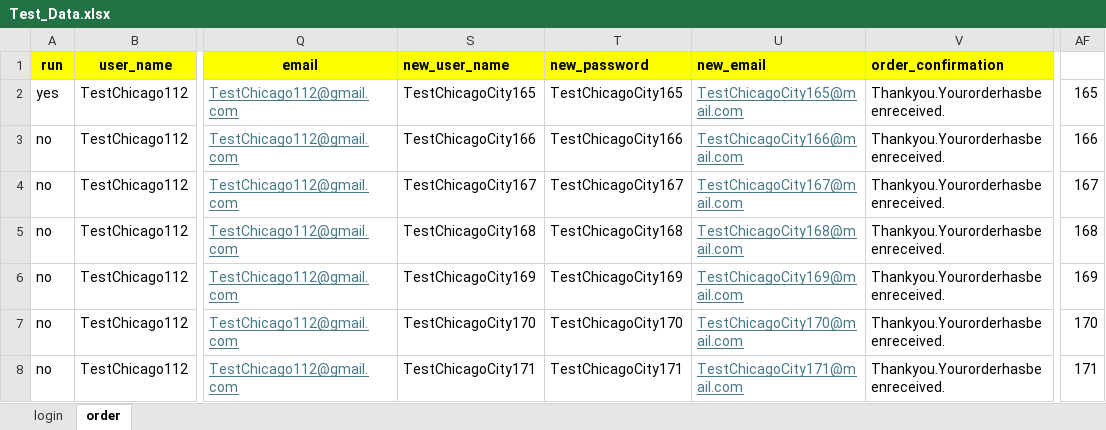
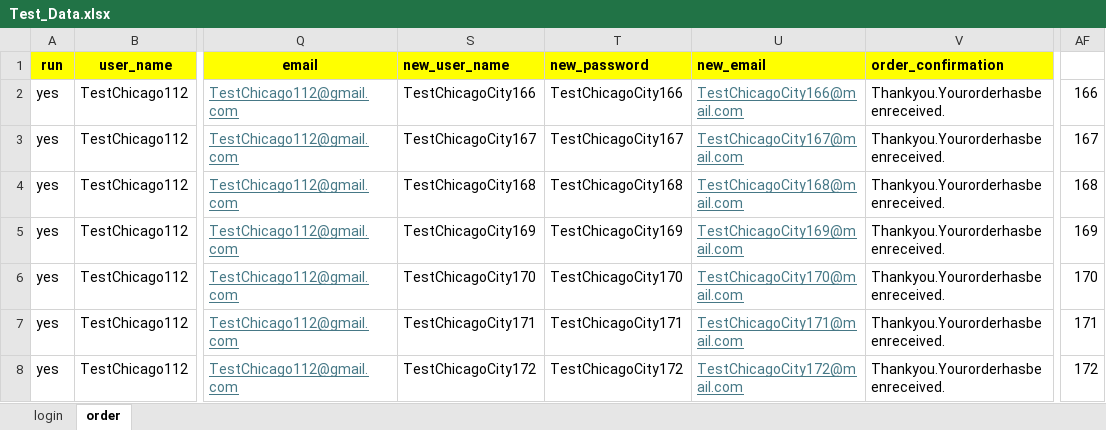
Before and after one commit to DmitriyV7/POM6, an Excel workbook: src/main/resources/test_data/Test_Data.xlsx, sheet order, drawn as a sheet; only a part is shown, gaps mark what is left out; values as stored, in another font and other column widths than the file's, no borders; the diff covers the shown part only; the diff names each change by its address in the sheet, - before the commit and + after, or states it on an @@ line.

Commit message:
updated data

```diff
--- a/src/main/resources/test_data/Test_Data.xlsx (sheet order)
+++ b/src/main/resources/test_data/Test_Data.xlsx (sheet order)
-S2 (new_user_name): TestChicagoCity165
+S2 (new_user_name): TestChicagoCity166
-T2 (new_password): TestChicagoCity165
+T2 (new_password): TestChicagoCity166
-U2 (new_email): TestChicagoCity165@mail.com
+U2 (new_email): TestChicagoCity166@mail.com
-AF2: 165
+AF2: 166
-A3:A8 (run): no
+A3:A8 (run): yes
-S3 (new_user_name): TestChicagoCity166
+S3 (new_user_name): TestChicagoCity167
-T3 (new_password): TestChicagoCity166
+T3 (new_password): TestChicagoCity167
-U3 (new_email): TestChicagoCity166@mail.com
+U3 (new_email): TestChicagoCity167@mail.com
-AF3: 166
+AF3: 167
-S4 (new_user_name): TestChicagoCity167
+S4 (new_user_name): TestChicagoCity168
-T4 (new_password): TestChicagoCity167
+T4 (new_password): TestChicagoCity168
-U4 (new_email): TestChicagoCity167@mail.com
+U4 (new_email): TestChicagoCity168@mail.com
-AF4: 167
+AF4: 168
-S5 (new_user_name): TestChicagoCity168
+S5 (new_user_name): TestChicagoCity169
-T5 (new_password): TestChicagoCity168
+T5 (new_password): TestChicagoCity169
-U5 (new_email): TestChicagoCity168@mail.com
+U5 (new_email): TestChicagoCity169@mail.com
-AF5: 168
+AF5: 169
-S6 (new_user_name): TestChicagoCity169
+S6 (new_user_name): TestChicagoCity170
-T6 (new_password): TestChicagoCity169
+T6 (new_password): TestChicagoCity170
-U6 (new_email): TestChicagoCity169@mail.com
+U6 (new_email): TestChicagoCity170@mail.com
-AF6: 169
+AF6: 170
-S7 (new_user_name): TestChicagoCity170
+S7 (new_user_name): TestChicagoCity171
-T7 (new_password): TestChicagoCity170
+T7 (new_password): TestChicagoCity171
-U7 (new_email): TestChicagoCity170@mail.com
+U7 (new_email): TestChicagoCity171@mail.com
-AF7: 170
+AF7: 171
-S8 (new_user_name): TestChicagoCity171
+S8 (new_user_name): TestChicagoCity172
-T8 (new_password): TestChicagoCity171
+T8 (new_password): TestChicagoCity172
-U8 (new_email): TestChicagoCity171@mail.com
+U8 (new_email): TestChicagoCity172@mail.com
-AF8: 171
+AF8: 172
```
Also changed, not shown: 60 edited cells elsewhere in this sheet, 1 other file.
